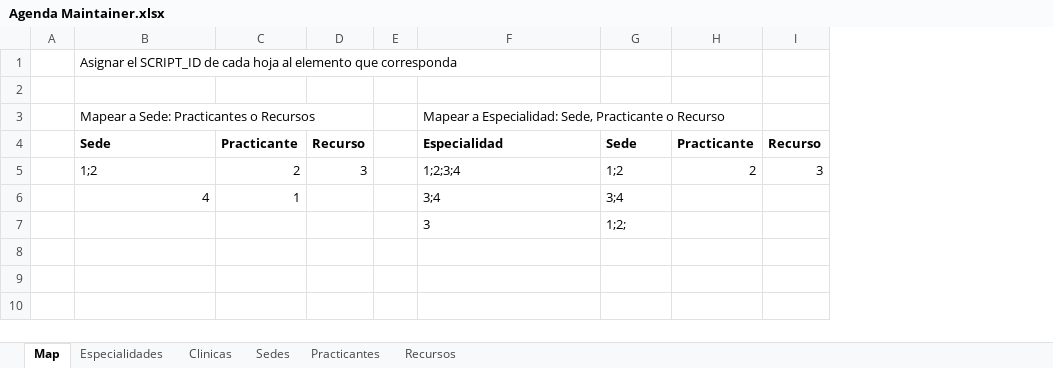
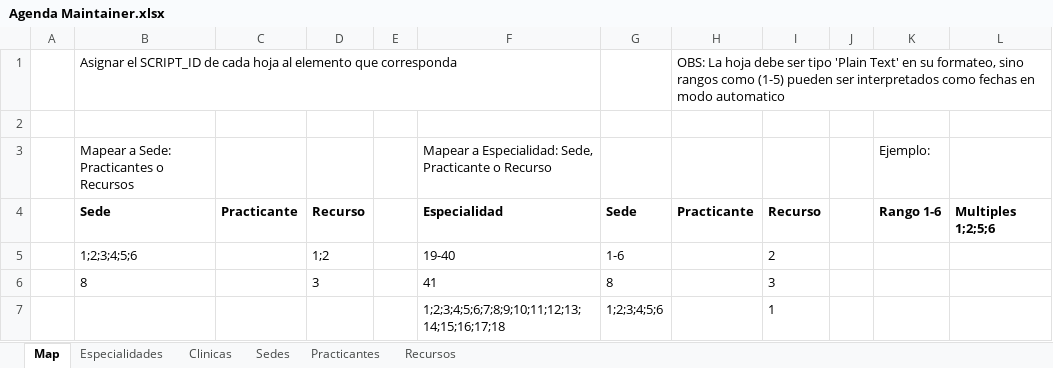
Before and after one commit to StarBien/ts-agenda-maintainer-tools, an Excel workbook: inputs/Agenda Maintainer.xlsx, sheet Map, drawn as a sheet; values as stored, in another font and other column widths than the file's, no borders; charts and pictures not drawn; removed rows and columns are numbered as before the commit, all else as after; the diff names each change by its address in the sheet, - before the commit and + after, or states it on an @@ line.

```diff
--- a/inputs/Agenda Maintainer.xlsx (sheet Map)
+++ b/inputs/Agenda Maintainer.xlsx (sheet Map)
+column J, empty
+column K, rows 3-4: Ejemplo: | Rango 1-6
+column L, row 4: Multiples 1;2;5;6
-H1: (empty)
+H1: OBS: La hoja debe ser tipo 'Plain Text' en su formateo, sino rangos como (1-5) pueden ser interpretados como fechas en modo automatico
-row 5:  | 1;2 | 2 | 3 |  | 1;2;3;4 | 1;2 | 2 | 3
-row 6:  | 4 | 1 |  |  | 3;4 | 3;4
-row 7:  |  |  |  |  | 3 | 1;2;
+row 5:  | 1;2;3;4;5;6 |  | 1;2 |  | 19-40 | 1-6 |  | 2
+row 6:  | 8 |  | 3 |  | 41 | 8 |  | 3
+row 7:  |  |  |  |  | 1;2;3;4;5;6;7;8;9;10;11;12;13;14;15;16;17;18 | 1;2;3;4;5;6 |  | 1
```
Also changed, not shown: sheet Especialidades, sheet Sedes, sheet Clinicas, sheet Recursos, sheet Practicantes, charts or pictures, 2 other files.
